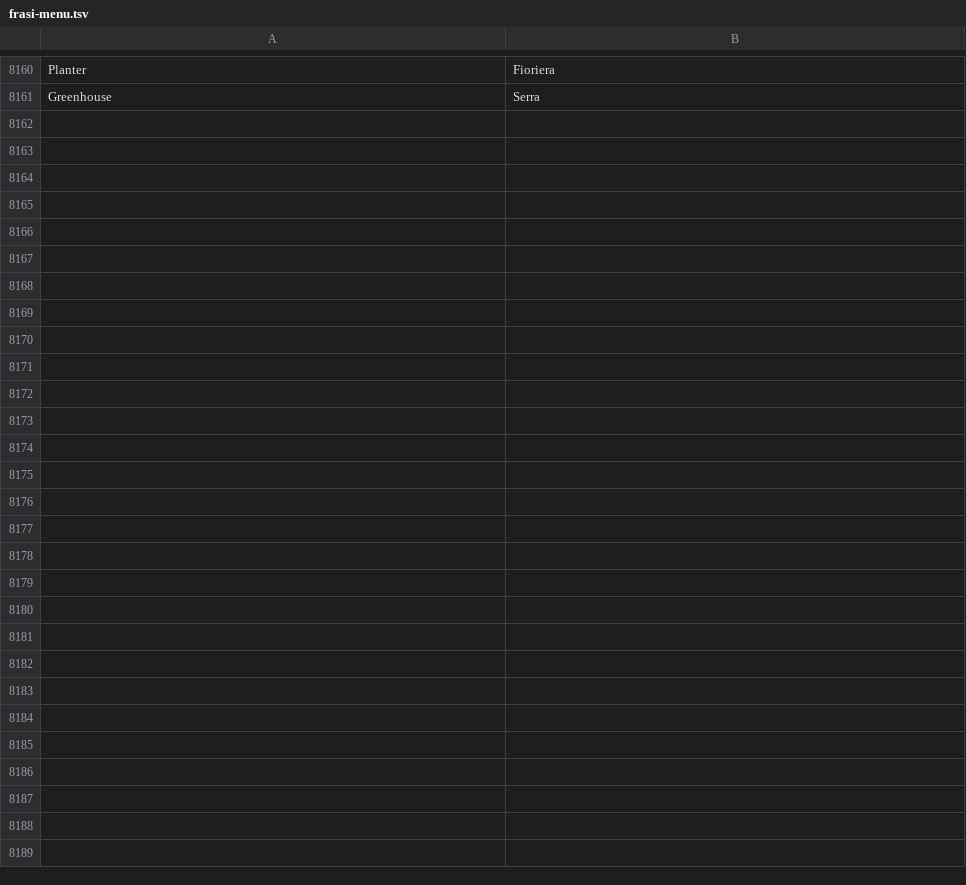
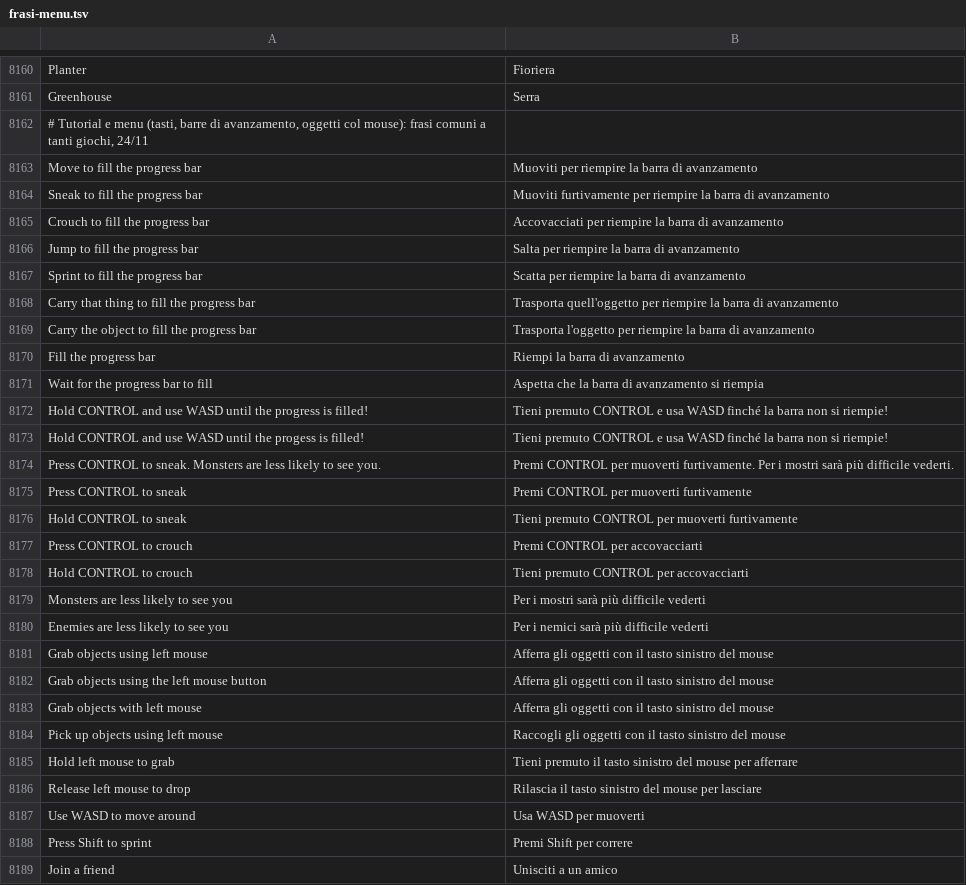
Before and after one commit to sergiotassoni/tasso, a TSV file: codice/traduce/dati/frasi-menu.tsv, drawn as a sheet; only a part is shown, gaps mark what is left out; the diff names each change by its address in the sheet, - before the commit and + after, or states it on an @@ line.

```diff
--- a/codice/traduce/dati/frasi-menu.tsv
+++ b/codice/traduce/dati/frasi-menu.tsv
+row 8162: # Tutorial e menu (tasti, barre di avanzamento, oggetti col mouse): frasi comuni a tanti giochi, 24/11
+row 8163: Move to fill the progress bar | Muoviti per riempire la barra di avanzamento
+row 8164: Sneak to fill the progress bar | Muoviti furtivamente per riempire la barra di avanzamento
+row 8165: Crouch to fill the progress bar | Accovacciati per riempire la barra di avanzamento
+row 8166: Jump to fill the progress bar | Salta per riempire la barra di avanzamento
+row 8167: Sprint to fill the progress bar | Scatta per riempire la barra di avanzamento
+row 8168: Carry that thing to fill the progress bar | Trasporta quell'oggetto per riempire la barra di avanzamento
+row 8169: Carry the object to fill the progress bar | Trasporta l'oggetto per riempire la barra di avanzamento
+row 8170: Fill the progress bar | Riempi la barra di avanzamento
+row 8171: Wait for the progress bar to fill | Aspetta che la barra di avanzamento si riempia
+row 8172: Hold CONTROL and use WASD until the progress is filled! | Tieni premuto CONTROL e usa WASD finché la barra non si riempie!
+row 8173: Hold CONTROL and use WASD until the progess is filled! | Tieni premuto CONTROL e usa WASD finché la barra non si riempie!
+row 8174: Press CONTROL to sneak. Monsters are less likely to see you. | Premi CONTROL per muoverti furtivamente. Per i mostri sarà più difficile vederti.
+row 8175: Press CONTROL to sneak | Premi CONTROL per muoverti furtivamente
+row 8176: Hold CONTROL to sneak | Tieni premuto CONTROL per muoverti furtivamente
+row 8177: Press CONTROL to crouch | Premi CONTROL per accovacciarti
+row 8178: Hold CONTROL to crouch | Tieni premuto CONTROL per accovacciarti
+row 8179: Monsters are less likely to see you | Per i mostri sarà più difficile vederti
+row 8180: Enemies are less likely to see you | Per i nemici sarà più difficile vederti
+row 8181: Grab objects using left mouse | Afferra gli oggetti con il tasto sinistro del mouse
+row 8182: Grab objects using the left mouse button | Afferra gli oggetti con il tasto sinistro del mouse
+row 8183: Grab objects with left mouse | Afferra gli oggetti con il tasto sinistro del mouse
+row 8184: Pick up objects using left mouse | Raccogli gli oggetti con il tasto sinistro del mouse
+row 8185: Hold left mouse to grab | Tieni premuto il tasto sinistro del mouse per afferrare
+row 8186: Release left mouse to drop | Rilascia il tasto sinistro del mouse per lasciare
+row 8187: Use WASD to move around | Usa WASD per muoverti
+row 8188: Press Shift to sprint | Premi Shift per correre
+row 8189: Join a friend | Unisciti a un amico
```
Also changed, not shown: 38 other files.
